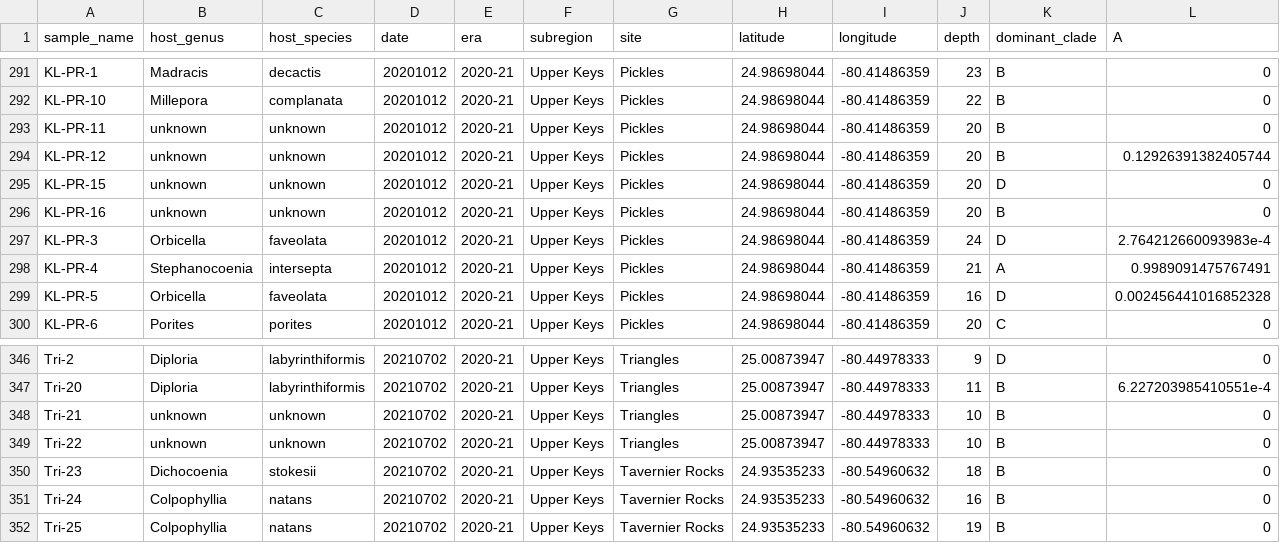
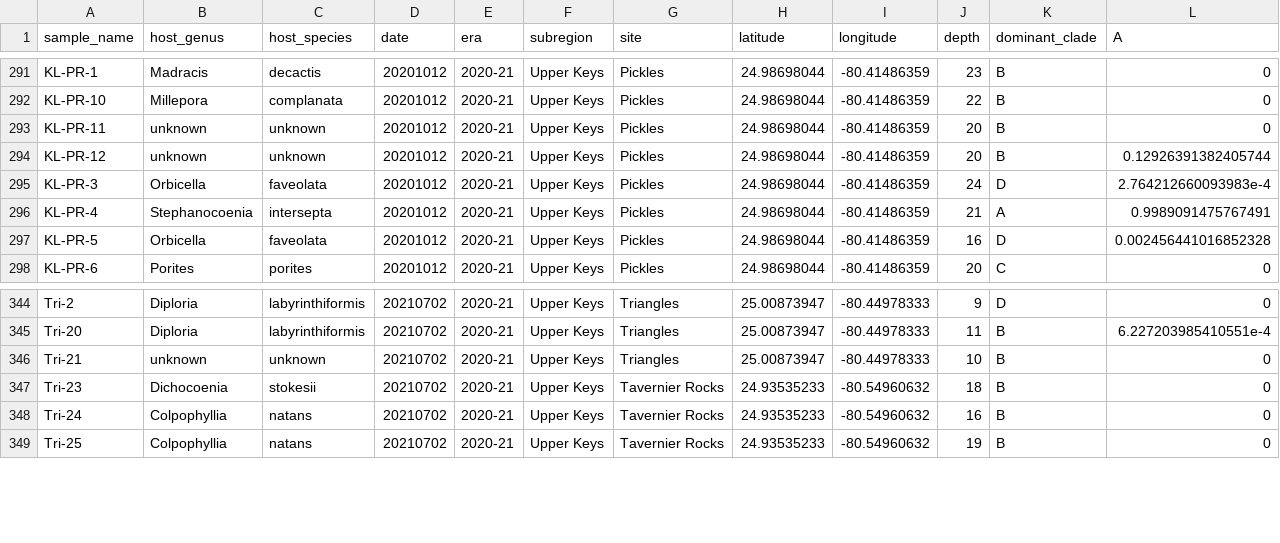
Before and after one commit to jrcunning/DRM2024, a CSV file: data/processed/symbiont_composition.csv, drawn as a sheet; only a part is shown, gaps mark what is left out; rows hold the shown columns only; the diff names each change by its address in the sheet, - before the commit and + after, or states it on an @@ line.

```diff
--- a/data/processed/symbiont_composition.csv
+++ b/data/processed/symbiont_composition.csv
-row 295: KL-PR-15 | unknown | unknown | 20201012 | 2020-21 | Upper Keys | Pickles | 24.98698044 | -80.41486359 | 20 | D | 0
-row 296: KL-PR-16 | unknown | unknown | 20201012 | 2020-21 | Upper Keys | Pickles | 24.98698044 | -80.41486359 | 20 | B | 0
-row 349: Tri-22 | unknown | unknown | 20210702 | 2020-21 | Upper Keys | Triangles | 25.00873947 | -80.44978333 | 10 | B | 0
```
Also changed, not shown: 5 other files.
